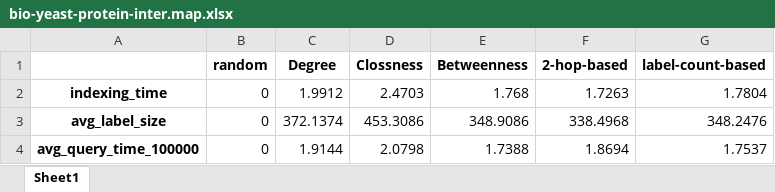
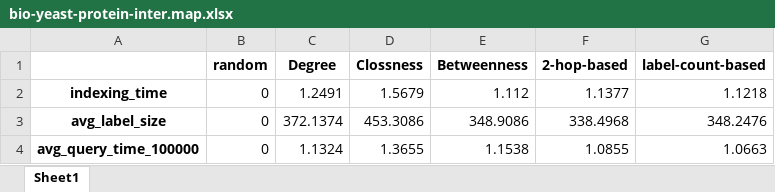
Before and after one commit to hansonTang01/Pruned-Landmark-Labeling, an Excel workbook: Pll/excel_list/bio-yeast-protein-inter.map.xlsx, sheet Sheet1, drawn as a sheet; values as stored, in another font and other column widths than the file's, no borders; the diff names each change by its address in the sheet, - before the commit and + after, or states it on an @@ line.

```diff
--- a/Pll/excel_list/bio-yeast-protein-inter.map.xlsx (sheet Sheet1)
+++ b/Pll/excel_list/bio-yeast-protein-inter.map.xlsx (sheet Sheet1)
-C2 (Degree): 1.9912
+C2 (Degree): 1.2491
-D2 (Clossness): 2.4703
+D2 (Clossness): 1.5679
-E2 (Betweenness): 1.768
+E2 (Betweenness): 1.112
-F2 (2-hop-based): 1.7263
+F2 (2-hop-based): 1.1377
-G2 (label-count-based): 1.7804
+G2 (label-count-based): 1.1218
-C4 (Degree): 1.9144
+C4 (Degree): 1.1324
-D4 (Clossness): 2.0798
+D4 (Clossness): 1.3655
-E4 (Betweenness): 1.7388
+E4 (Betweenness): 1.1538
-F4 (2-hop-based): 1.8694
+F4 (2-hop-based): 1.0855
-G4 (label-count-based): 1.7537
+G4 (label-count-based): 1.0663
```
Also changed, not shown: Pll/excel_list/test4.map.xlsx, 17 other files.
